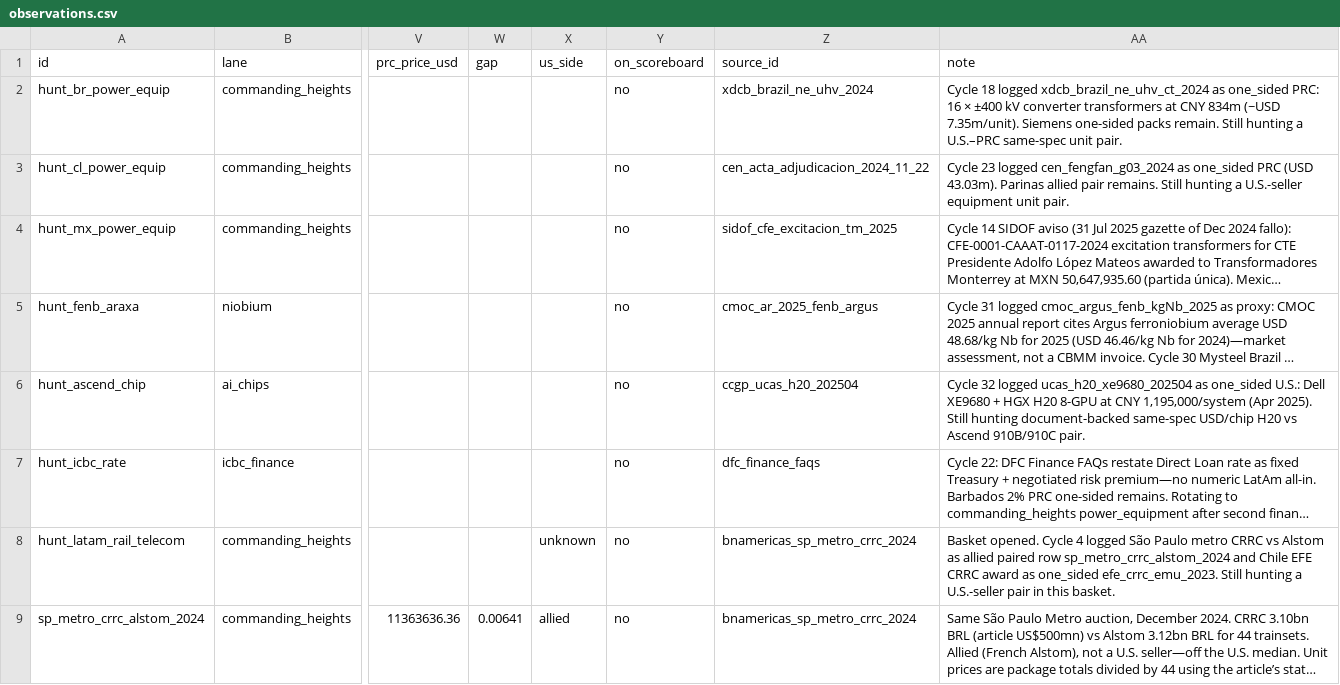
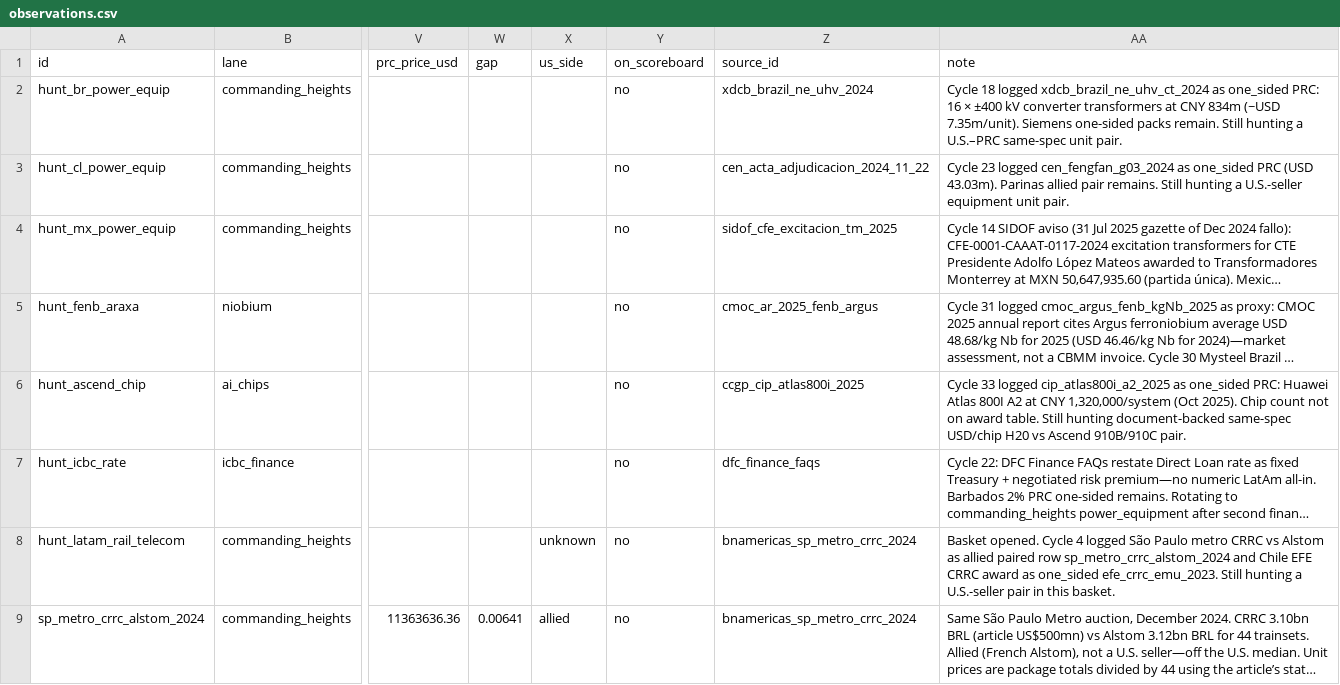
Before and after one commit to blpetrihos-hub/buy-side-net, a CSV file: data/codebook/observations.csv, drawn as a sheet; only a part is shown, gaps mark what is left out; long unchanged cells end in …; the diff covers the shown part only; the diff names each change by its address in the sheet, - before the commit and + after, or states it on an @@ line.

```diff
--- a/data/codebook/observations.csv
+++ b/data/codebook/observations.csv
-Z6 (source_id): ccgp_ucas_h20_202504
+Z6 (source_id): ccgp_cip_atlas800i_2025
-AA6 (note): Cycle 32 logged ucas_h20_xe9680_202504 as one_sided U.S.: Dell XE9680 + HGX H20 8-GPU at CNY 1,195,000/system (Apr 2025). Still hunting…
+AA6 (note): Cycle 33 logged cip_atlas800i_a2_2025 as one_sided PRC: Huawei Atlas 800I A2 at CNY 1,320,000/system (Oct 2025). Chip count not on award table. Still hunting…
```
Also changed, not shown: 1 added row elsewhere in this file, 7 other files.
